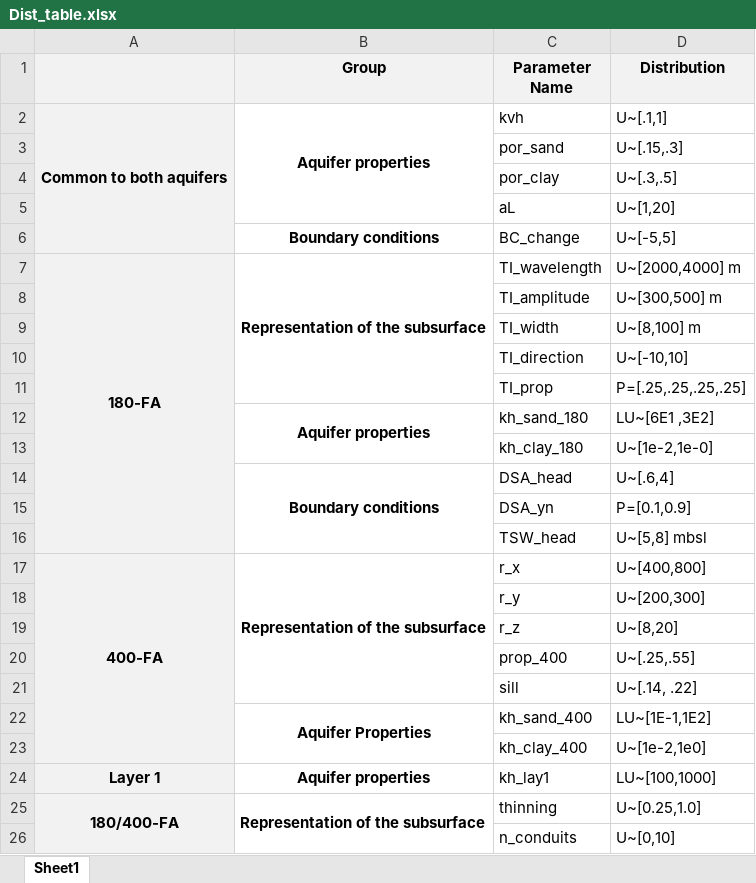
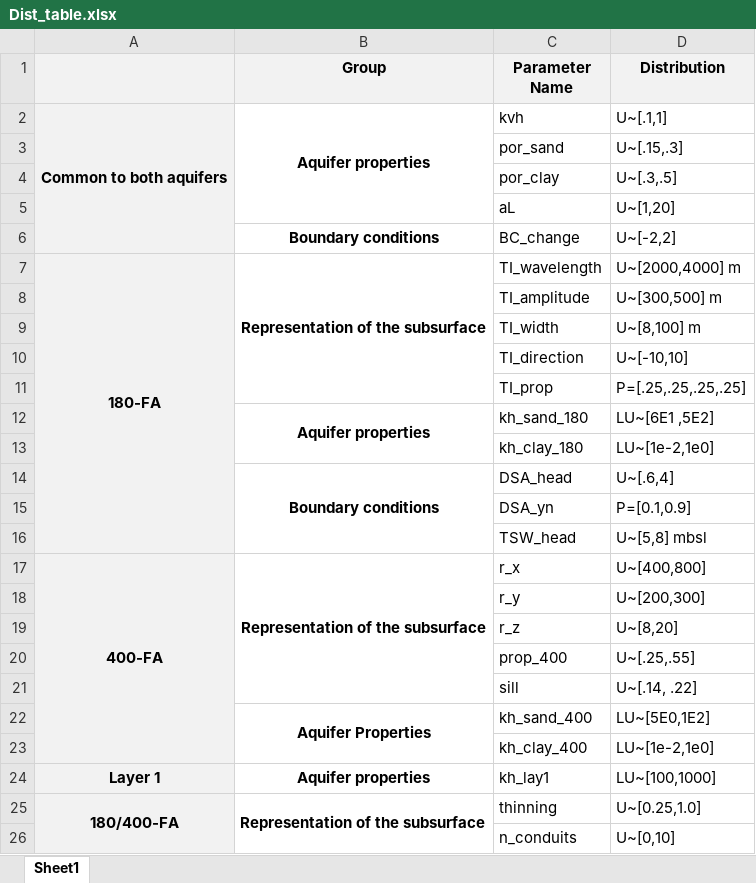
Before and after one commit to igotchalk/SWIlarge, an Excel workbook: data/PriorModel/Dist_table.xlsx, sheet Sheet1, drawn as a sheet; only a part is shown; values as stored, in another font and other column widths than the file's, no borders; the diff names each change by its address in the sheet, - before the commit and + after, or states it on an @@ line.

Commit message:
chng to prior

```diff
--- a/data/PriorModel/Dist_table.xlsx (sheet Sheet1)
+++ b/data/PriorModel/Dist_table.xlsx (sheet Sheet1)
-D6 (Distribution): U~[-5,5]
+D6 (Distribution): U~[-2,2]
-D12 (Distribution): LU~[6E1 ,3E2]
+D12 (Distribution): LU~[6E1 ,5E2]
-D13 (Distribution): U~[1e-2,1e-0]
+D13 (Distribution): LU~[1e-2,1e0]
-D22 (Distribution): LU~[1E-1,1E2]
+D22 (Distribution): LU~[5E0,1E2]
-D23 (Distribution): U~[1e-2,1e0]
+D23 (Distribution): LU~[1e-2,1e0]
```
